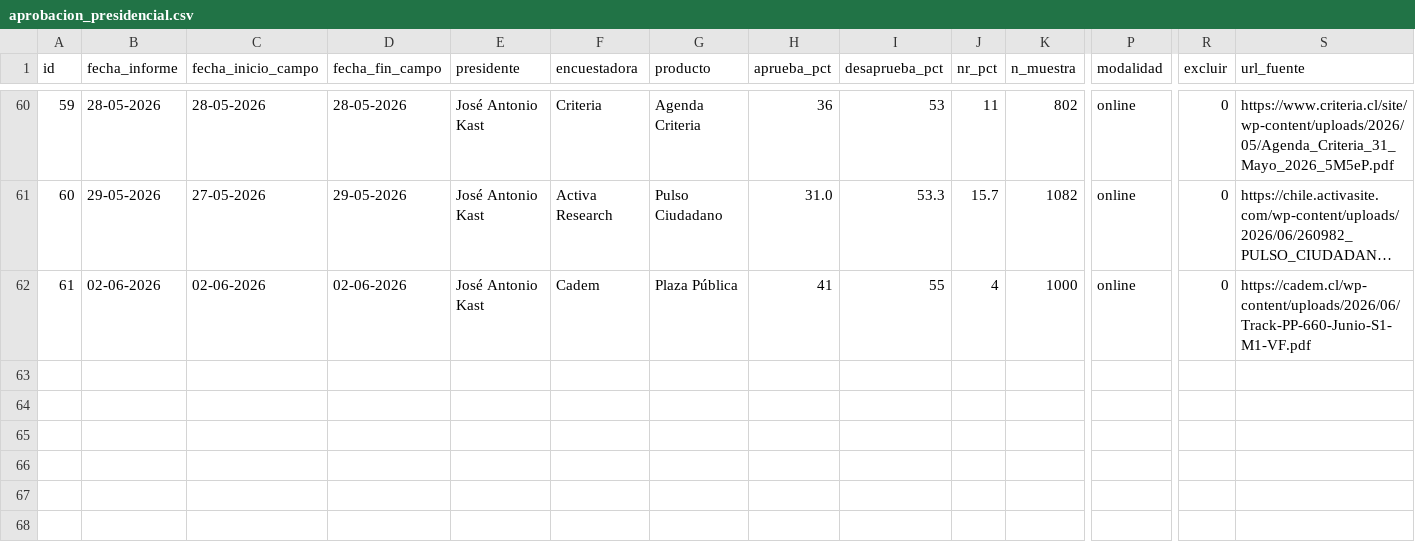
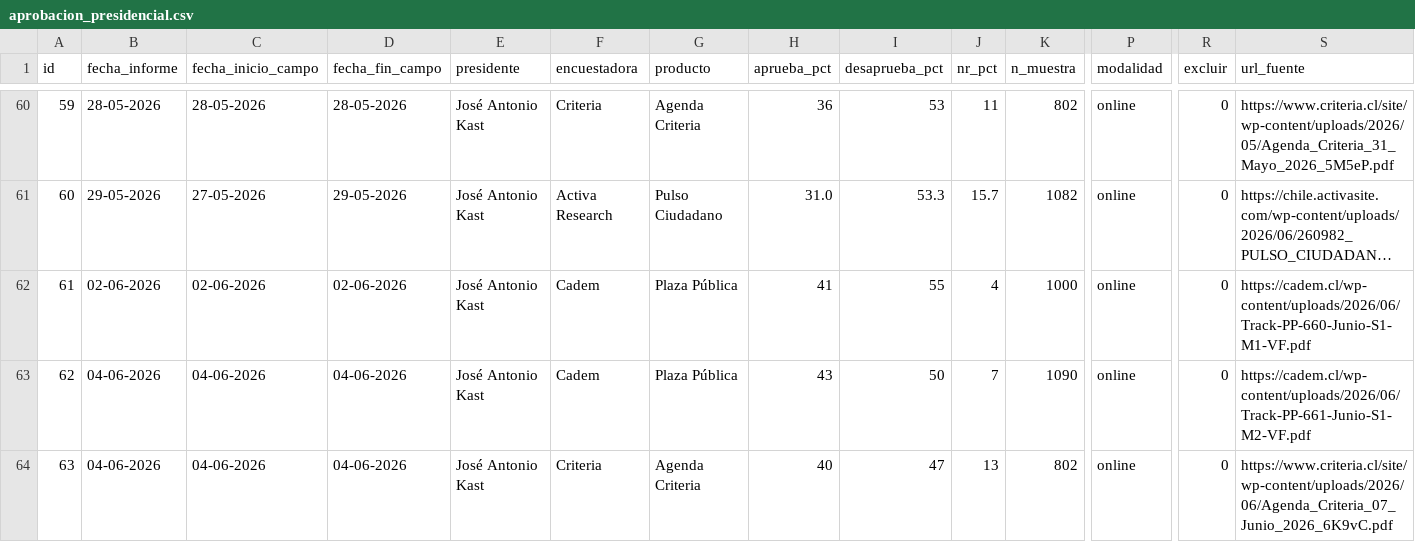
Before and after one commit to cbuzeta/aprobacion-presidencial, a CSV file: data/aprobacion_presidencial.csv, drawn as a sheet; only a part is shown, gaps mark what is left out; long unchanged cells end in …; rows hold the shown columns only; the diff names each change by its address in the sheet, - before the commit and + after, or states it on an @@ line.

```diff
--- a/data/aprobacion_presidencial.csv
+++ b/data/aprobacion_presidencial.csv
+row 63: 62 | 04-06-2026 | 04-06-2026 | 04-06-2026 | José Antonio Kast | Cadem | Plaza Pública | 43 | 50 | 7 | 1090 | online | 0 | https://cadem.cl/wp-content/uploads/2026/06/Track-PP-661-Junio-S1-M2-VF.pdf
+row 64: 63 | 04-06-2026 | 04-06-2026 | 04-06-2026 | José Antonio Kast | Criteria | Agenda Criteria | 40 | 47 | 13 | 802 | online | 0 | https://www.criteria.cl/site/wp-content/uploads/2026/06/Agenda_Criteria_07_Junio_2026_6K9vC.pdf
```
Also changed, not shown: 1 other file.
